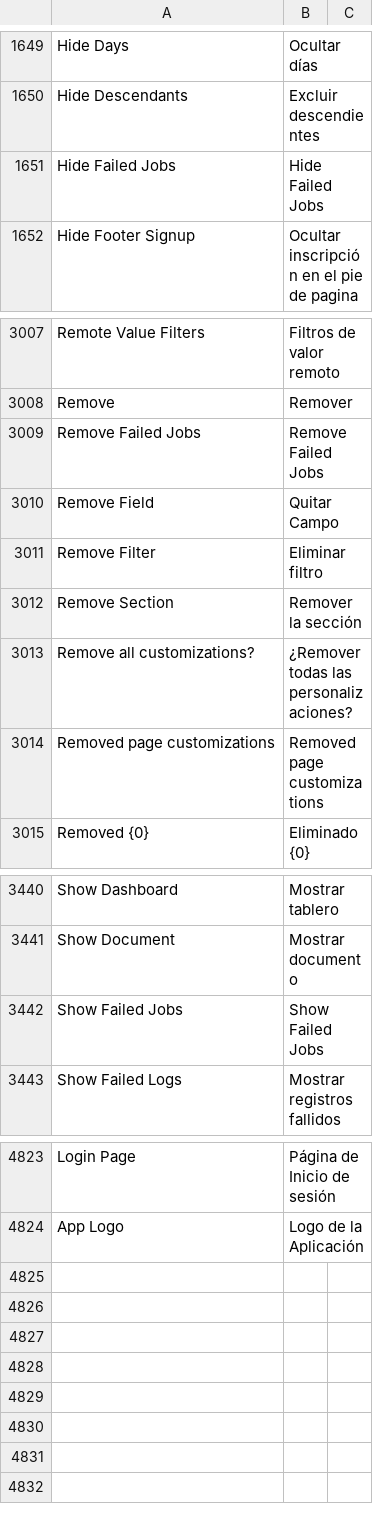
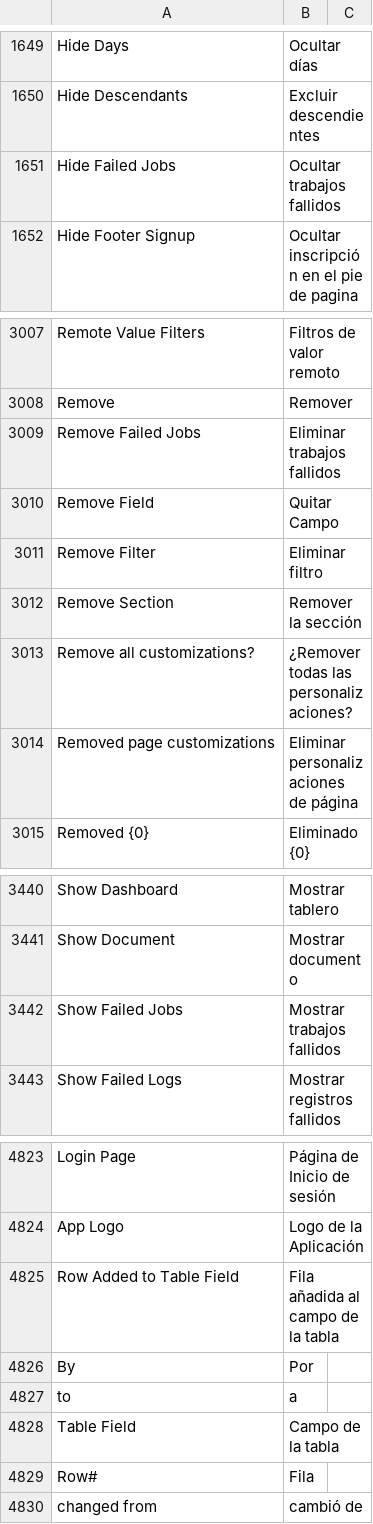
Before and after one commit to fproldan/frappe, a CSV file: frappe/translations/es.csv, drawn as a sheet; only a part is shown, gaps mark what is left out.

```diff
--- a/frappe/translations/es.csv
+++ b/frappe/translations/es.csv
@@ -1820,3 +1820,3 @@ Hide Days,Ocultar días,
 Hide Descendants,Excluir descendientes,
-Hide Failed Jobs,Hide Failed Jobs,
+Hide Failed Jobs,Ocultar trabajos fallidos,
 Hide Footer Signup,Ocultar inscripción en el pie de pagina,
@@ -3185,3 +3185,3 @@ Remote Value Filters,Filtros de valor remoto,
 Remove,Remover,
-Remove Failed Jobs,Remove Failed Jobs,
+Remove Failed Jobs,Eliminar trabajos fallidos,
 Remove Field,Quitar Campo,
@@ -3190,3 +3190,3 @@ Remove Section,Remover la sección,
 Remove all customizations?,¿Remover todas las personalizaciones?,
-Removed page customizations,Removed page customizations,
+Removed page customizations,Eliminar personalizaciones de página,
 Removed {0},Eliminado {0},
@@ -3618,3 +3618,3 @@ Show Dashboard,Mostrar tablero,
 Show Document,Mostrar documento,
-Show Failed Jobs,Show Failed Jobs,
+Show Failed Jobs,Mostrar trabajos fallidos,
 Show Failed Logs,Mostrar registros fallidos,
@@ -5013 +5013,7 @@ Login Page,Página de Inicio de sesión,
 App Logo,Logo de la Aplicación,
+Row Added to Table Field,Fila añadida al campo de la tabla,
+By,Por,
+to,a,
+Table Field,Campo de la tabla,
+Row#,Fila,
+changed from,cambió de,
```
Also changed, not shown: 5 other files.
